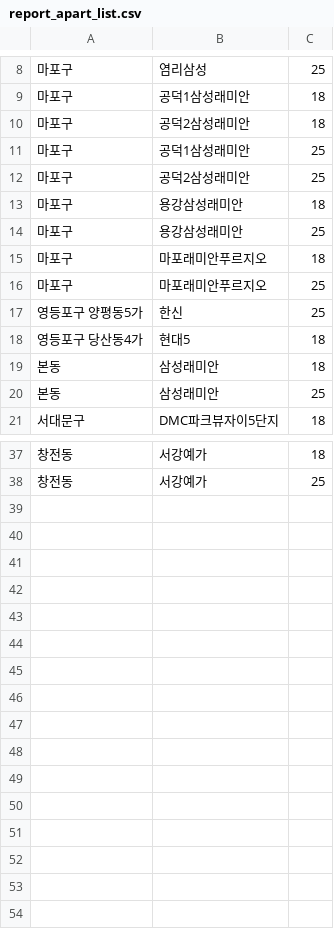
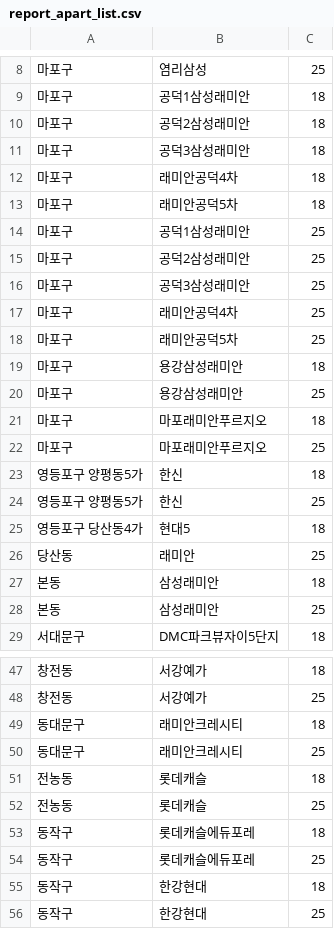
Before and after one commit to twjang/korea_apartment_price, a CSV file: scripts/report_apart_list.csv, drawn as a sheet; only a part is shown, gaps mark what is left out; the diff covers the shown part only; the diff names each change by its address in the sheet, - before the commit and + after, or states it on an @@ line.

Commit message:
fix: bugfix for kb aprt search routines / db structure
Please run ./scripts/download_kb_aptlst.py --truncate-db to reinitialize
apt list

```diff
--- a/scripts/report_apart_list.csv
+++ b/scripts/report_apart_list.csv
+row 11: 마포구 | 공덕3삼성래미안 | 18
+row 12: 마포구 | 래미안공덕4차 | 18
+row 13: 마포구 | 래미안공덕5차 | 18
+row 16: 마포구 | 공덕3삼성래미안 | 25
+row 17: 마포구 | 래미안공덕4차 | 25
+row 18: 마포구 | 래미안공덕5차 | 25
+row 23: 영등포구 양평동5가 | 한신 | 18
+row 26: 당산동 | 래미안 | 25
+row 49: 동대문구 | 래미안크레시티 | 18
+row 50: 동대문구 | 래미안크레시티 | 25
+row 51: 전농동 | 롯데캐슬 | 18
+row 52: 전농동 | 롯데캐슬 | 25
+row 53: 동작구 | 롯데캐슬에듀포레 | 18
+row 54: 동작구 | 롯데캐슬에듀포레 | 25
+row 55: 동작구 | 한강현대 | 18
+row 56: 동작구 | 한강현대 | 25
```
Also changed, not shown: 2 added rows elsewhere in this file, 4 other files.
